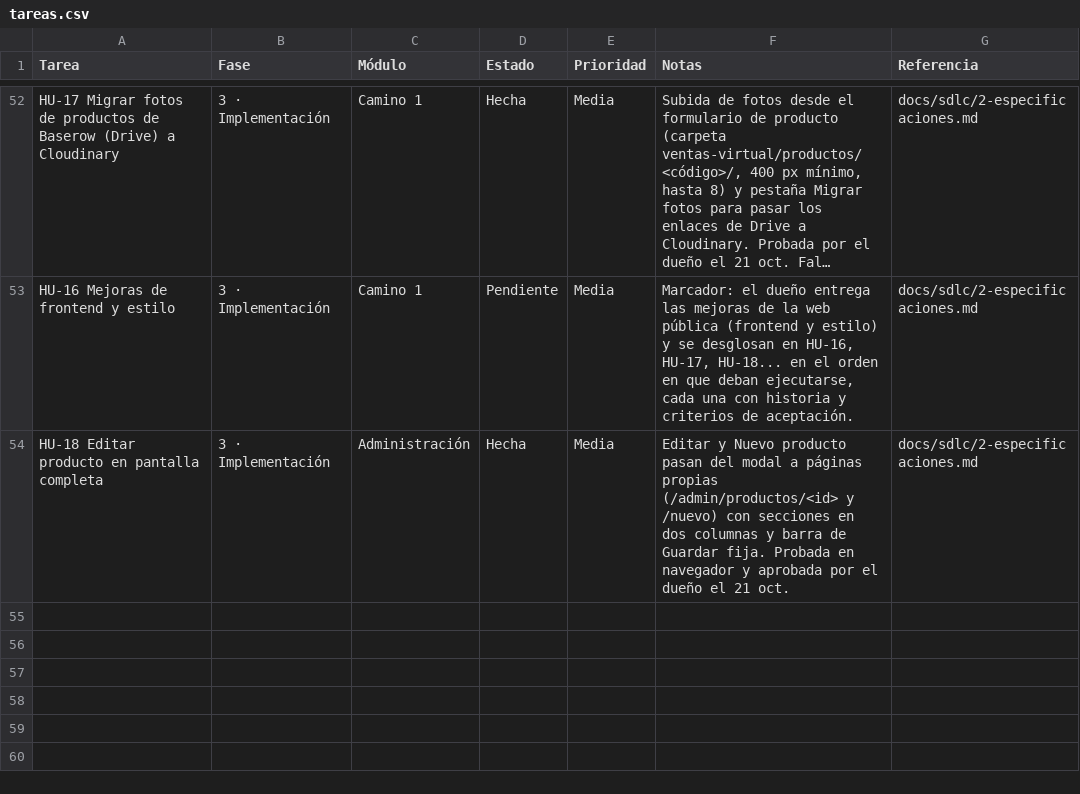
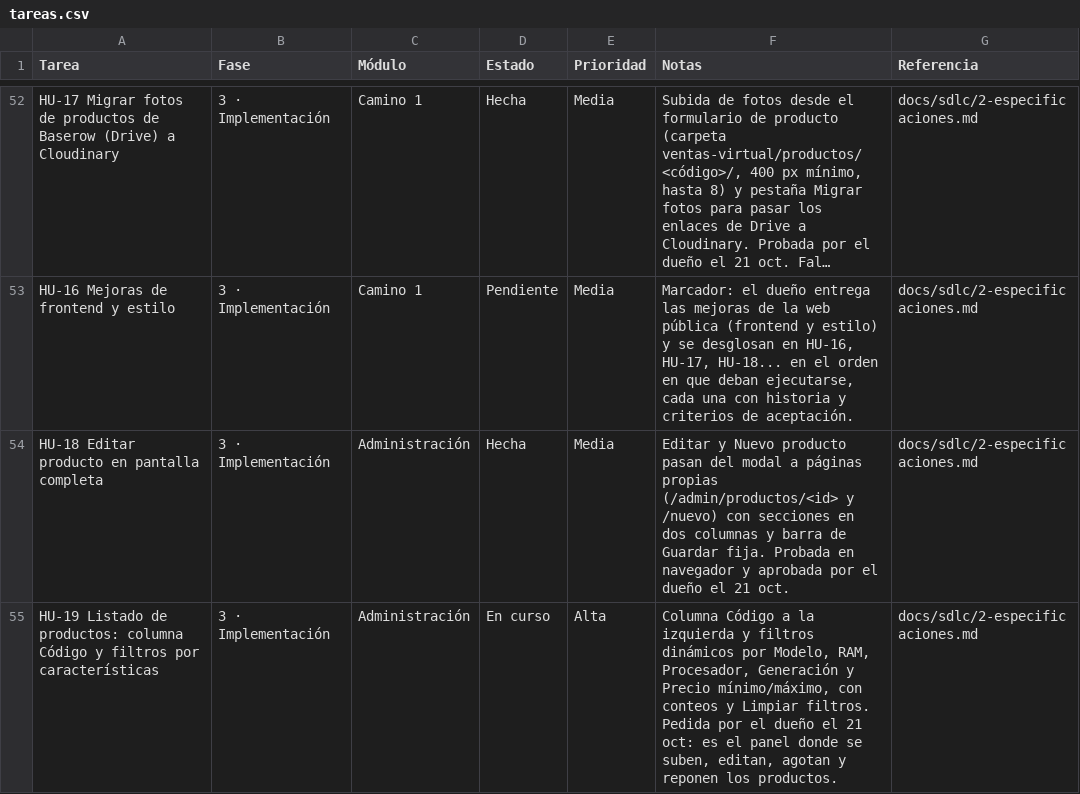
Before and after one commit to Appsheet-jm456/ventas-virtuales-web, a CSV file: docs/notion/tareas.csv, drawn as a sheet; only a part is shown, gaps mark what is left out; long unchanged cells end in ….

```diff
--- a/docs/notion/tareas.csv
+++ b/docs/notion/tareas.csv
@@ -54 +54,2 @@ HU-16 Mejoras de frontend y estilo,3 · Implementación,Camino 1,Pendiente,Media
 HU-18 Editar producto en pantalla completa,3 · Implementación,Administración,Hecha,Media,Editar y Nuevo producto pasan del modal a páginas propias (/admin/productos/<id> y /nuevo) con secciones en dos columnas y barra de Guardar fija. Probada en navegador y aprobada por el dueño el 21 oct.,docs/sdlc/2-especificaciones.md
+HU-19 Listado de productos: columna Código y filtros por características,3 · Implementación,Administración,En curso,Alta,"Columna Código a la izquierda y filtros dinámicos por Modelo, RAM, Procesador, Generación y Precio mínimo/máximo, con conteos y Limpiar filtros. Pedida por el dueño el 21 oct: es el panel donde se suben, editan, agotan y reponen los productos.",docs/sdlc/2-especificaciones.md
```
Also changed, not shown: 7 other files.
